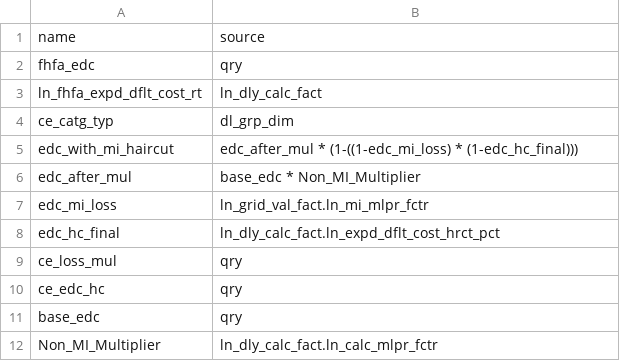
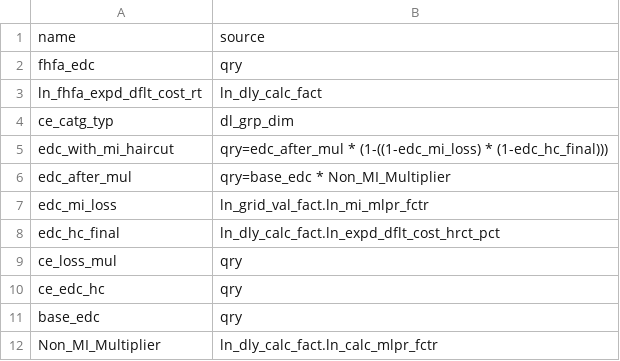
Before and after one commit to ebrire/neo4j, a CSV file: elements.csv, drawn as a sheet.

Commit message:
Update elements.csv

```diff
--- a/elements.csv
+++ b/elements.csv
@@ -4,4 +4,4 @@ ln_fhfa_expd_dflt_cost_rt,ln_dly_calc_fact
 ce_catg_typ,dl_grp_dim
-edc_with_mi_haircut,"edc_after_mul * (1-((1-edc_mi_loss) * (1-edc_hc_final)))"
-edc_after_mul,"base_edc * Non_MI_Multiplier"
+edc_with_mi_haircut,"qry=edc_after_mul * (1-((1-edc_mi_loss) * (1-edc_hc_final)))"
+edc_after_mul,"qry=base_edc * Non_MI_Multiplier"
 edc_mi_loss,ln_grid_val_fact.ln_mi_mlpr_fctr
```
